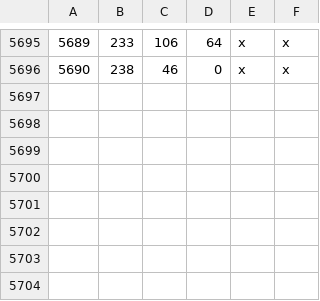
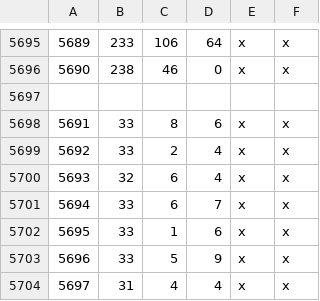
Before and after one commit to xangelo7/Project_Gloiratus, a CSV file: map_data/definition.csv, drawn as a sheet; only a part is shown, gaps mark what is left out.

```diff
--- a/map_data/definition.csv
+++ b/map_data/definition.csv
@@ -5696 +5696,9 @@
 5690;238;46;0;x;x;;;;;;;;;;;;;;;;;;;
+
+5691;33;8;6;x;x;;;;;;;;;;;;;;;;;;;
+5692;33;2;4;x;x;;;;;;;;;;;;;;;;;;;
+5693;32;6;4;x;x;;;;;;;;;;;;;;;;;;;
+5694;33;6;7;x;x;;;;;;;;;;;;;;;;;;;
+5695;33;1;6;x;x;;;;;;;;;;;;;;;;;;;
+5696;33;5;9;x;x;;;;;;;;;;;;;;;;;;;
+5697;31;4;4;x;x;;;;;;;;;;;;;;;;;;;
```
Also changed, not shown: 57 other files.
